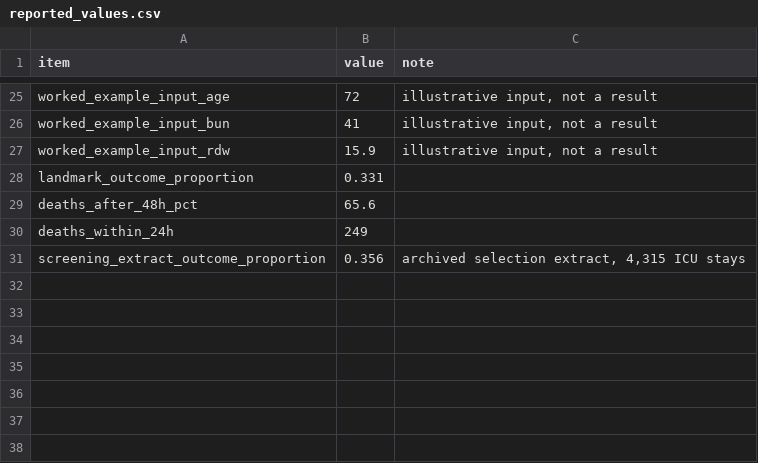
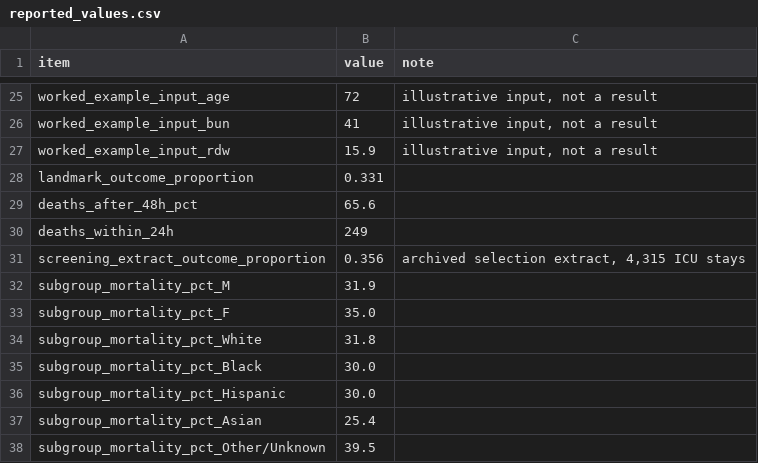
Before and after one commit to nuel-otabormd/CS-MORT-6, a CSV file: outputs/reported_values.csv, drawn as a sheet; only a part is shown, gaps mark what is left out; the diff names each change by its address in the sheet, - before the commit and + after, or states it on an @@ line.

Commit message:
Return the supplement to the submitted frame, numbered by first citation
The supplement keeps the submitted tables' titles, layouts and notes, with
values updated to the 24-hour landmark and additions only where a reviewer
comment or a disclosed correction requires them. Tables S1 to S5 keep their
numbers; submitted S6, S7, S8, S9 and S10 become S7, S10, S9, S8 and S6 so
the tables run in order of first citation in the revised manuscript. Table
S11 (48-hour reassessment) is new.

Table S5 again reproduces the submitted baseline comparisons of the full
cohorts, with the arrest row relabelled; Table S6 panels A and C reproduce
the submitted missing-data and stage-completeness analyses (both recorded
in CARRIED_FORWARD.md). The Supplementary Methods section, the score-to-risk
mapping table and the raw-scale coefficients are no longer printed.

Subgroup mortality is recorded in reported_values.csv; the 09 cross-check
blocks emit only what the supplement prints. Gates: ledger 59 checks,
tables 211 values, sources 375 numerals traceable.

```diff
--- a/outputs/reported_values.csv
+++ b/outputs/reported_values.csv
+row 32: subgroup_mortality_pct_M | 31.9
+row 33: subgroup_mortality_pct_F | 35.0
+row 34: subgroup_mortality_pct_White | 31.8
+row 35: subgroup_mortality_pct_Black | 30.0
+row 36: subgroup_mortality_pct_Hispanic | 30.0
+row 37: subgroup_mortality_pct_Asian | 25.4
+row 38: subgroup_mortality_pct_Other/Unknown | 39.5
```
Also changed, not shown: 10 other files.
